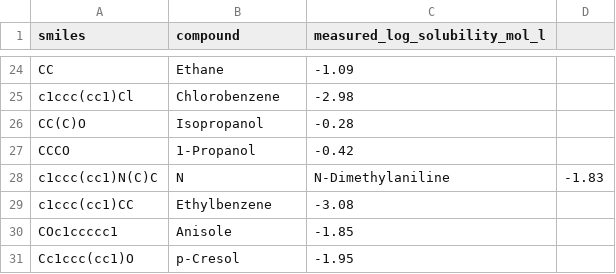
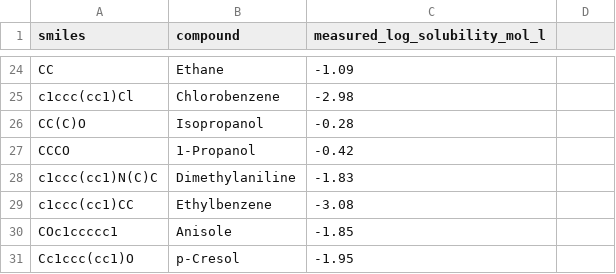
Before and after one commit to maruyamakoju/molscreen, a CSV file: data/delaney_solubility.csv, drawn as a sheet; only a part is shown, gaps mark what is left out.

```diff
--- a/data/delaney_solubility.csv
+++ b/data/delaney_solubility.csv
@@ -27,3 +27,3 @@ CC(C)O,Isopropanol,-0.28
 CCCO,1-Propanol,-0.42
-c1ccc(cc1)N(C)C,N,N-Dimethylaniline,-1.83
+c1ccc(cc1)N(C)C,Dimethylaniline,-1.83
 c1ccc(cc1)CC,Ethylbenzene,-3.08
```
Also changed, not shown: 1 other file.
